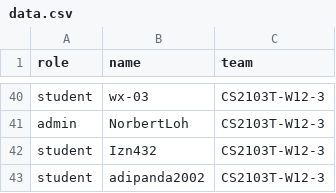
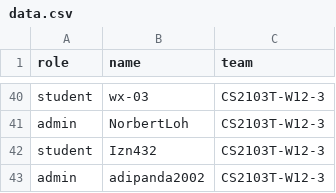
Before and after one commit to adipanda2002/public_data, a CSV file: data.csv, drawn as a sheet; only a part is shown, gaps mark what is left out.

Commit message:
Update data.csv

```diff
--- a/data.csv
+++ b/data.csv
@@ -42,2 +42,2 @@ admin,NorbertLoh,CS2103T-W12-3
 student,Izn432,CS2103T-W12-3
-student,adipanda2002,CS2103T-W12-3
+admin,adipanda2002,CS2103T-W12-3
```
